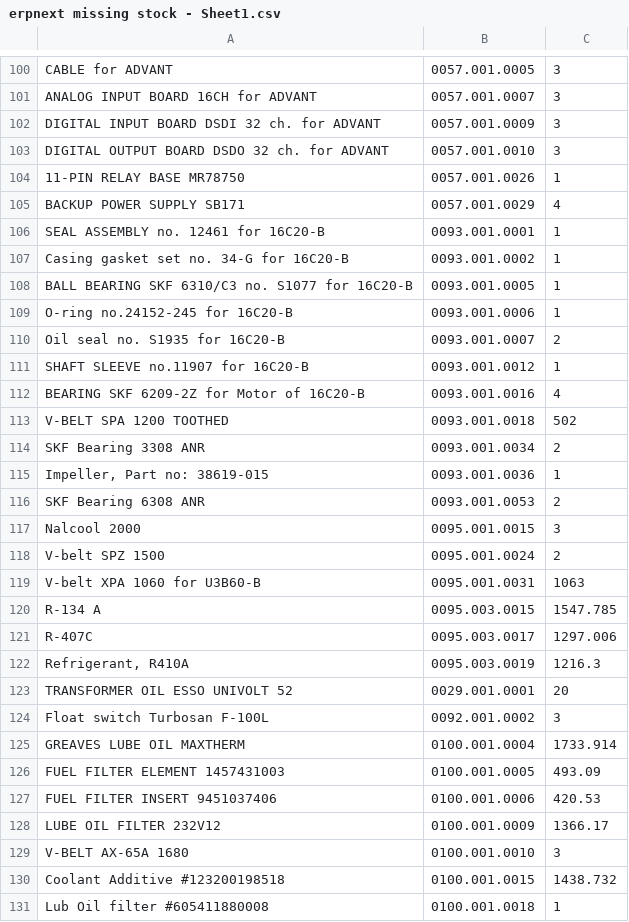
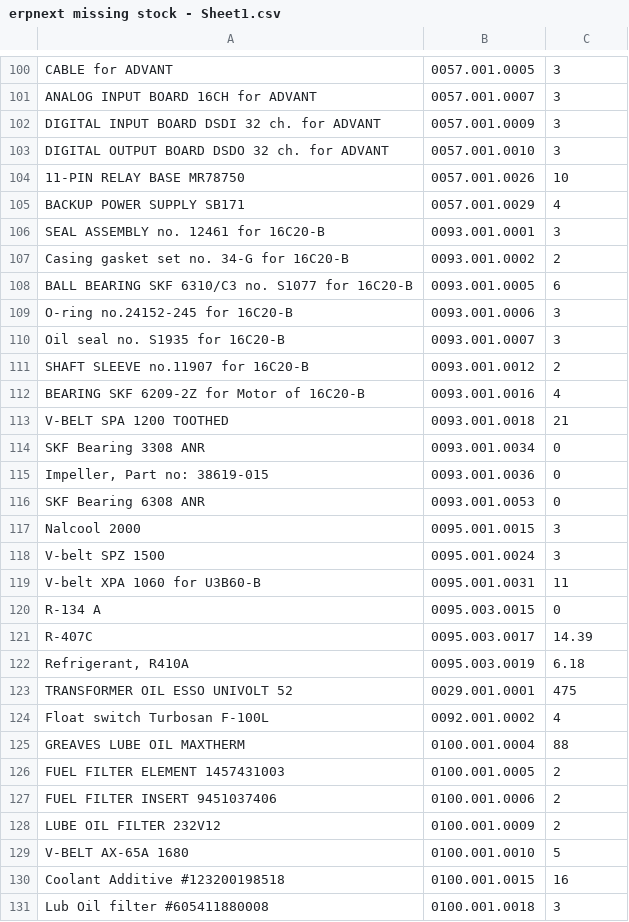
Before and after one commit to Doreen2002/raindrop, a CSV file: erpnext missing stock - Sheet1.csv, drawn as a sheet; only a part is shown, gaps mark what is left out; the diff covers the shown part only.

```diff
--- a/erpnext missing stock - Sheet1.csv
+++ b/erpnext missing stock - Sheet1.csv
@@ -103,29 +103,29 @@ DIGITAL INPUT BOARD DSDI 32 ch. for ADVANT,0057.001.0009,3
 DIGITAL OUTPUT BOARD DSDO 32 ch. for ADVANT,0057.001.0010,3
-11-PIN RELAY BASE MR78750,0057.001.0026,1
+11-PIN RELAY BASE MR78750,0057.001.0026,10
 BACKUP POWER SUPPLY SB171,0057.001.0029,4
-SEAL ASSEMBLY no. 12461 for 16C20-B,0093.001.0001,1
-Casing gasket set no. 34-G for 16C20-B,0093.001.0002,1
-BALL BEARING SKF 6310/C3 no. S1077 for 16C20-B,0093.001.0005,1
-O-ring no.24152-245 for 16C20-B,0093.001.0006,1
-Oil seal no. S1935 for 16C20-B,0093.001.0007,2
-SHAFT SLEEVE no.11907 for 16C20-B,0093.001.0012,1
+SEAL ASSEMBLY no. 12461 for 16C20-B,0093.001.0001,3
+Casing gasket set no. 34-G for 16C20-B,0093.001.0002,2
+BALL BEARING SKF 6310/C3 no. S1077 for 16C20-B,0093.001.0005,6
+O-ring no.24152-245 for 16C20-B,0093.001.0006,3
+Oil seal no. S1935 for 16C20-B,0093.001.0007,3
+SHAFT SLEEVE no.11907 for 16C20-B,0093.001.0012,2
 BEARING SKF 6209-2Z for Motor of 16C20-B,0093.001.0016,4
-V-BELT SPA 1200 TOOTHED,0093.001.0018,502
-SKF Bearing 3308 ANR,0093.001.0034,2
-"Impeller, Part no: 38619-015",0093.001.0036,1
-SKF Bearing 6308 ANR,0093.001.0053,2
+V-BELT SPA 1200 TOOTHED,0093.001.0018,21
+SKF Bearing 3308 ANR,0093.001.0034,0
+"Impeller, Part no: 38619-015",0093.001.0036,0
+SKF Bearing 6308 ANR,0093.001.0053,0
 Nalcool 2000,0095.001.0015,3
-V-belt SPZ 1500,0095.001.0024,2
-V-belt XPA 1060 for U3B60-B,0095.001.0031,1063
-R-134 A,0095.003.0015,1547.785
-R-407C,0095.003.0017,1297.006
-"Refrigerant, R410A",0095.003.0019,1216.3
-TRANSFORMER OIL ESSO UNIVOLT 52,0029.001.0001,20
-Float switch Turbosan F-100L,0092.001.0002,3
-GREAVES LUBE OIL MAXTHERM,0100.001.0004,1733.914
-FUEL FILTER ELEMENT 1457431003,0100.001.0005,493.09
-FUEL FILTER INSERT 9451037406,0100.001.0006,420.53
-LUBE OIL FILTER 232V12,0100.001.0009,1366.17
-V-BELT AX-65A 1680,0100.001.0010,3
-Coolant Additive #123200198518,0100.001.0015,1438.732
-Lub Oil filter #605411880008,0100.001.0018,1
+V-belt SPZ 1500,0095.001.0024,3
+V-belt XPA 1060 for U3B60-B,0095.001.0031,11
+R-134 A,0095.003.0015,0
+R-407C,0095.003.0017,14.39
+"Refrigerant, R410A",0095.003.0019,6.18
+TRANSFORMER OIL ESSO UNIVOLT 52,0029.001.0001,475
+Float switch Turbosan F-100L,0092.001.0002,4
+GREAVES LUBE OIL MAXTHERM,0100.001.0004,88
+FUEL FILTER ELEMENT 1457431003,0100.001.0005,2
+FUEL FILTER INSERT 9451037406,0100.001.0006,2
+LUBE OIL FILTER 232V12,0100.001.0009,2
+V-BELT AX-65A 1680,0100.001.0010,5
+Coolant Additive #123200198518,0100.001.0015,16
+Lub Oil filter #605411880008,0100.001.0018,3
```
Also changed, not shown: 169 edited cells elsewhere in this file, 2 other files.
